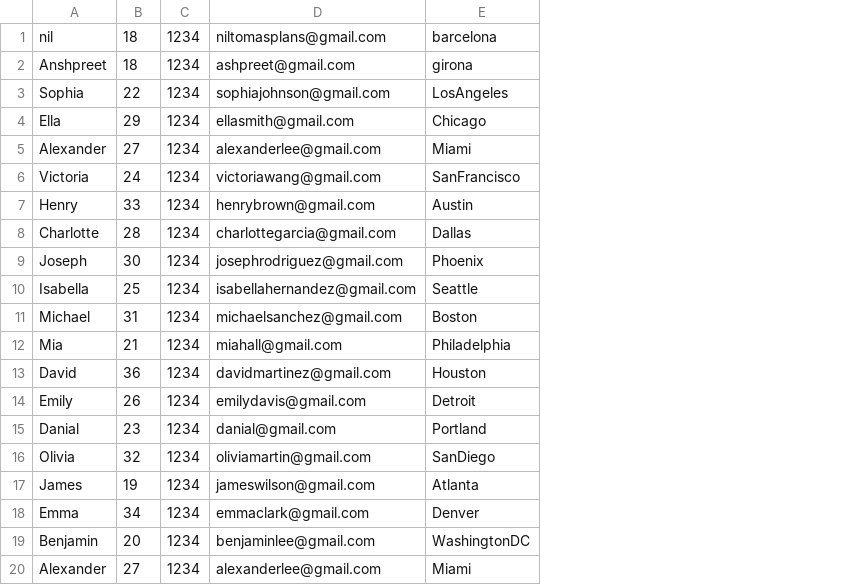
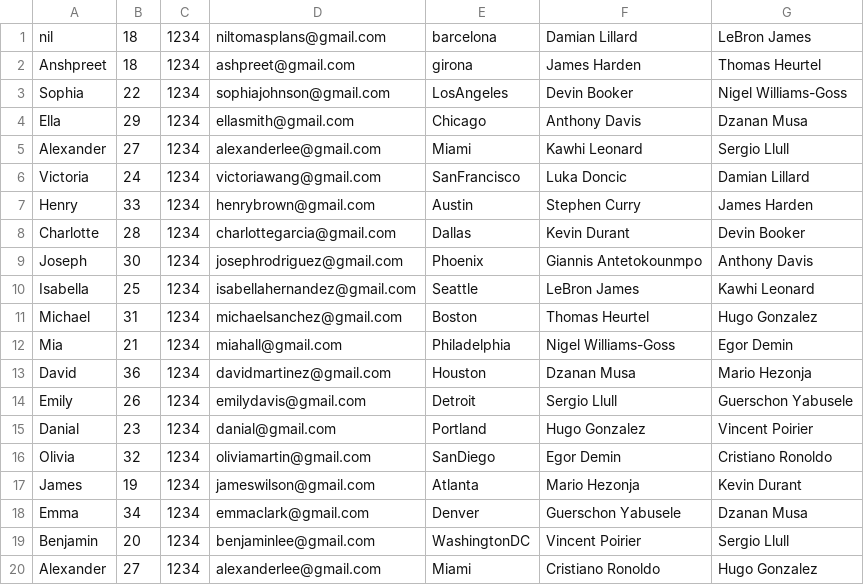
Before and after one commit to niiltomas/EDA-project-DunkNation, a CSV file: archivo_users.csv, drawn as a sheet; the diff names each change by its address in the sheet, - before the commit and + after, or states it on an @@ line.

```diff
--- a/archivo_users.csv
+++ b/archivo_users.csv
+column F, rows 1-20: Damian Lillard | James Harden | Devin Booker | Anthony Davis | Kawhi Leonard | Luka Doncic | Stephen Curry | Kevin Durant | Giannis Antetokounmpo | LeBron James | Thomas Heurtel | Nigel Williams-Goss | Dzanan Musa | Sergio Llull | Hugo Gonzalez | Egor Demin | Mario Hezonja | Guerschon Yabusele | Vincent Poirier | Cristiano Ronoldo
+column G, rows 1-20: LeBron James | Thomas Heurtel | Nigel Williams-Goss | Dzanan Musa | Sergio Llull | Damian Lillard | James Harden | Devin Booker | Anthony Davis | Kawhi Leonard | Hugo Gonzalez | Egor Demin | Mario Hezonja | Guerschon Yabusele | Vincent Poirier | Cristiano Ronoldo | Kevin Durant | Dzanan Musa | Sergio Llull | Hugo Gonzalez
```
Also changed, not shown: 3 other files.
